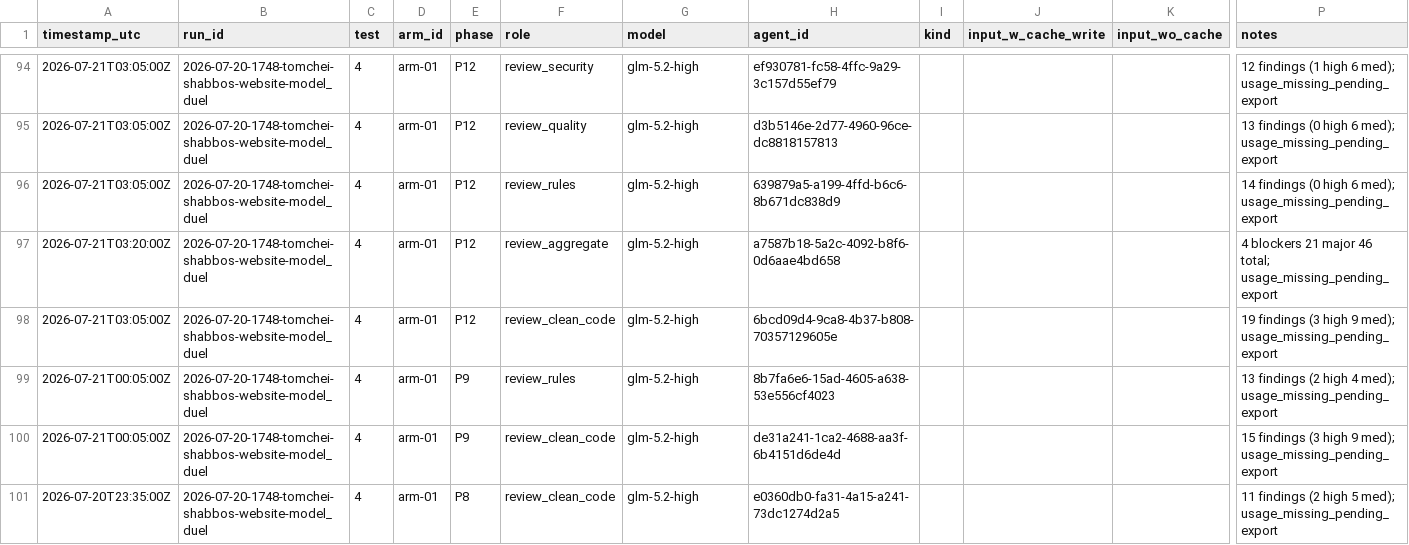
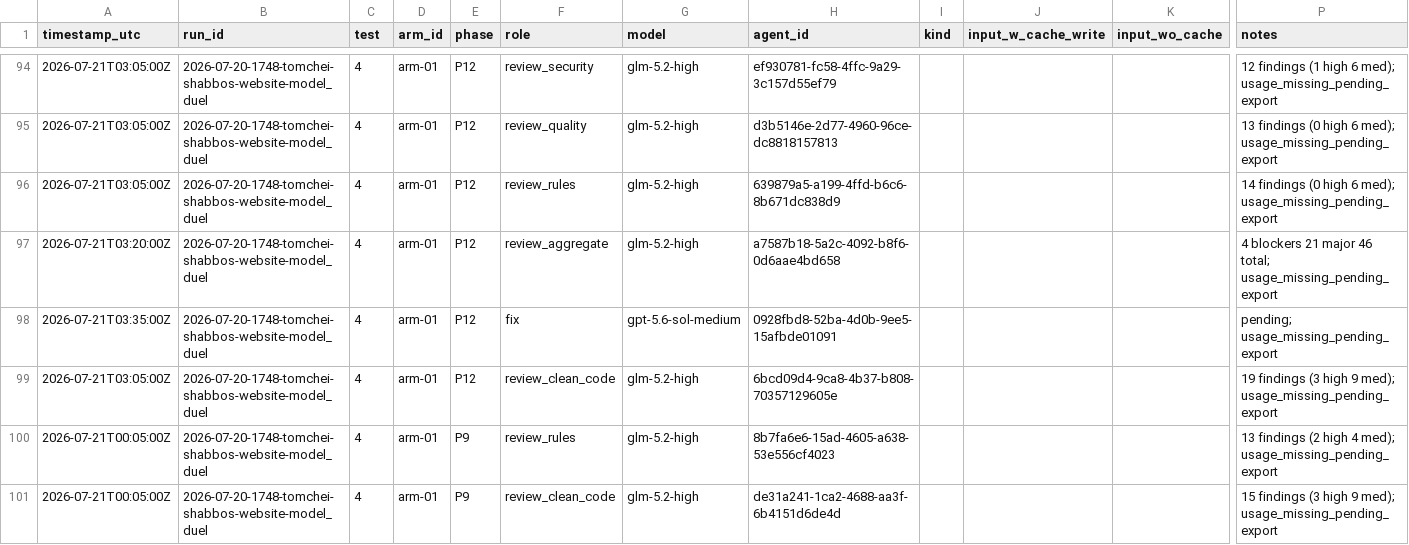
Before and after one commit to mennyg19-cmyk/master-model-duel, a CSV file: runs/2026-07-20-1748-tomchei-shabbos-website-model_duel/results/COST-LEDGER.csv, drawn as a sheet; only a part is shown, gaps mark what is left out; the shorter side is filled out with more unchanged rows; rows hold the shown columns only; the diff names each change by its address in the sheet, - before the commit and + after, or states it on an @@ line.

```diff
--- a/runs/2026-07-20-1748-tomchei-shabbos-website-model_duel/results/COST-LEDGER.csv
+++ b/runs/2026-07-20-1748-tomchei-shabbos-website-model_duel/results/COST-LEDGER.csv
+row 98: 2026-07-21T03:35:00Z | 2026-07-20-1748-tomchei-shabbos-website-model_duel | 4 | arm-01 | P12 | fix | gpt-5.6-sol-medium | 0928fbd8-52ba-4d0b-9ee5-15afbde01091 |  |  |  | pending; usage_missing_pending_export
```
Also changed, not shown: 1 other file.
